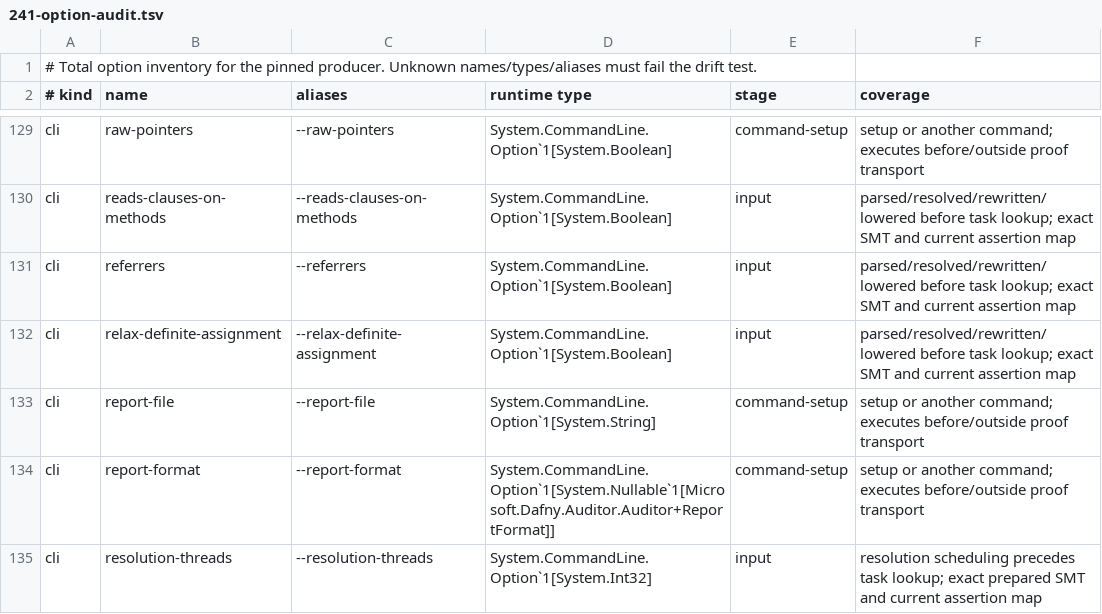
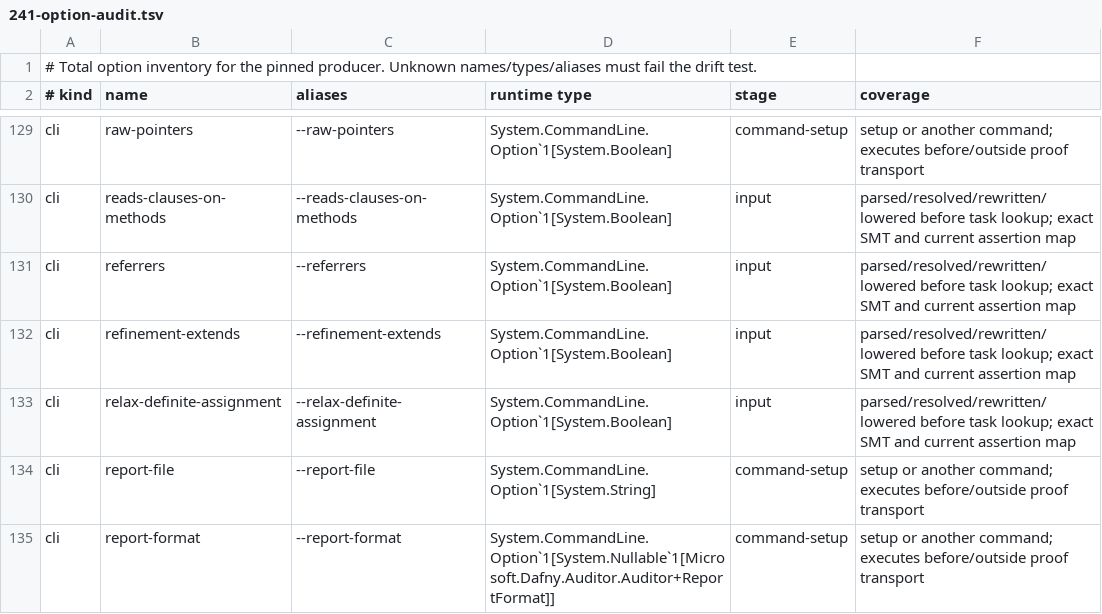
Before and after one commit to erniecohen/dafny, a TSV file: docs/dev/design/241-option-audit.tsv, drawn as a sheet; only a part is shown, gaps mark what is left out; the shorter side is filled out with more unchanged rows.

```diff
--- a/docs/dev/design/241-option-audit.tsv
+++ b/docs/dev/design/241-option-audit.tsv
@@ -131,2 +131,3 @@ cli	reads-clauses-on-methods	--reads-clauses-on-methods	System.CommandLine.Optio
 cli	referrers	--referrers	System.CommandLine.Option`1[System.Boolean]	input	parsed/resolved/rewritten/lowered before task lookup; exact SMT and current assertion map
+cli	refinement-extends	--refinement-extends	System.CommandLine.Option`1[System.Boolean]	input	parsed/resolved/rewritten/lowered before task lookup; exact SMT and current assertion map
 cli	relax-definite-assignment	--relax-definite-assignment	System.CommandLine.Option`1[System.Boolean]	input	parsed/resolved/rewritten/lowered before task lookup; exact SMT and current assertion map
```
Also changed, not shown: .github/review/expected-verdicts-additional-axioms.tsv, .github/review/expected-verdicts.tsv, 27 other files.
